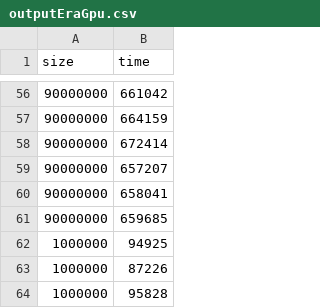
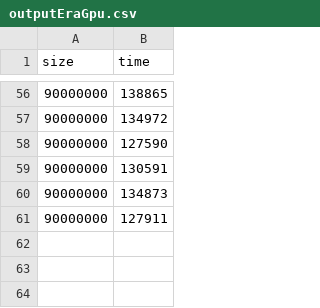
Before and after one commit to bauerkamil/GPU_PT0730_nazwa, a CSV file: outputEraGpu.csv, drawn as a sheet; only a part is shown, gaps mark what is left out; the diff covers the shown part only.

```diff
--- a/outputEraGpu.csv
+++ b/outputEraGpu.csv
@@ -56,9 +56,6 @@ size;time
-90000000;661042
-90000000;664159
-90000000;672414
-90000000;657207
-90000000;658041
-90000000;659685
-1000000;94925
-1000000;87226
-1000000;95828
+90000000;138865
+90000000;134972
+90000000;127590
+90000000;130591
+90000000;134873
+90000000;127911
```
Also changed, not shown: 54 edited cells elsewhere in this file, outputEraCpu.csv, outputSundaGpu.csv, 10 other files.
